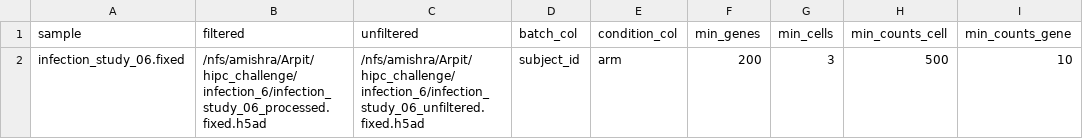
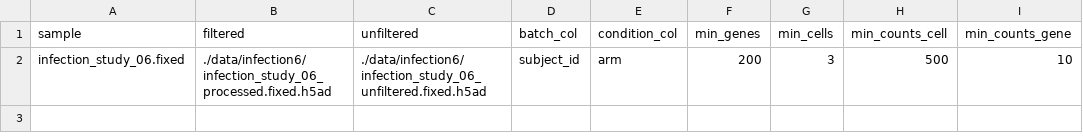
Before and after one commit to BenaroyaResearch/HIPC_cellannotationchallenge_Arpit_Vacc7_infection6studycode, a CSV file: samplesheet_infection6.csv, drawn as a sheet; only a part is shown; the diff names each change by its address in the sheet, - before the commit and + after, or states it on an @@ line.

```diff
--- a/samplesheet_infection6.csv
+++ b/samplesheet_infection6.csv
-B2 (filtered): /nfs/amishra/Arpit/hipc_challenge/infection_6/infection_study_06_processed.fixed.h5ad
+B2 (filtered): ./data/infection6/infection_study_06_processed.fixed.h5ad
-C2 (unfiltered): /nfs/amishra/Arpit/hipc_challenge/infection_6/infection_study_06_unfiltered.fixed.h5ad
+C2 (unfiltered): ./data/infection6/infection_study_06_unfiltered.fixed.h5ad
```
Also changed, not shown: samplesheet_infection6_full.csv, samplesheet_vaccine7_annotation.csv, 3 other files.
